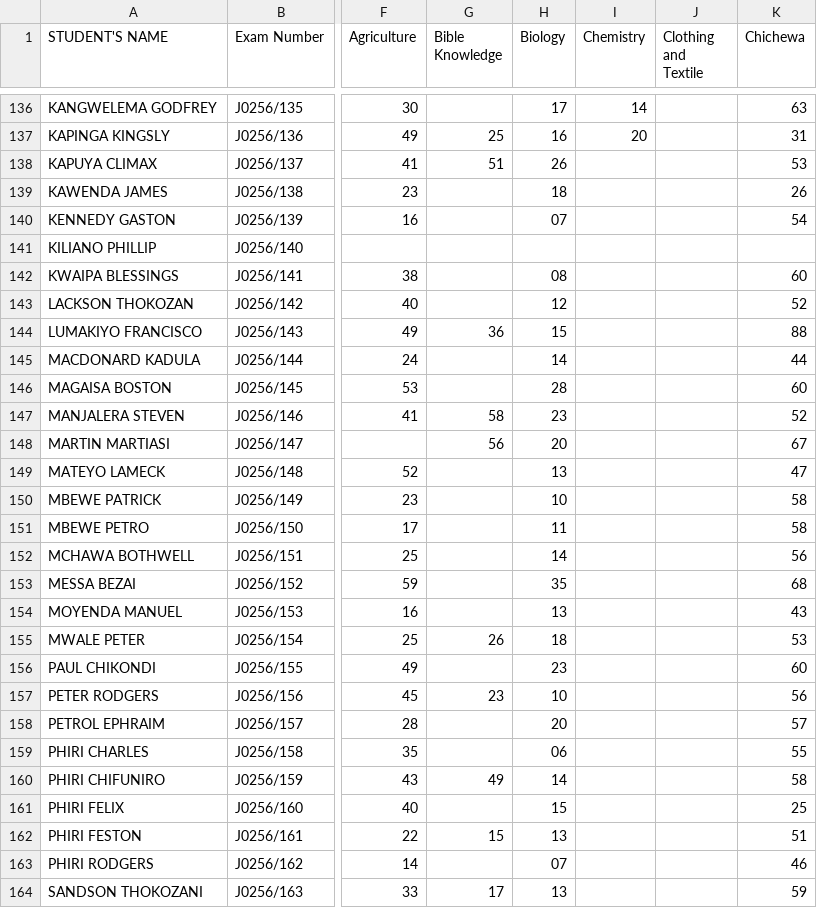
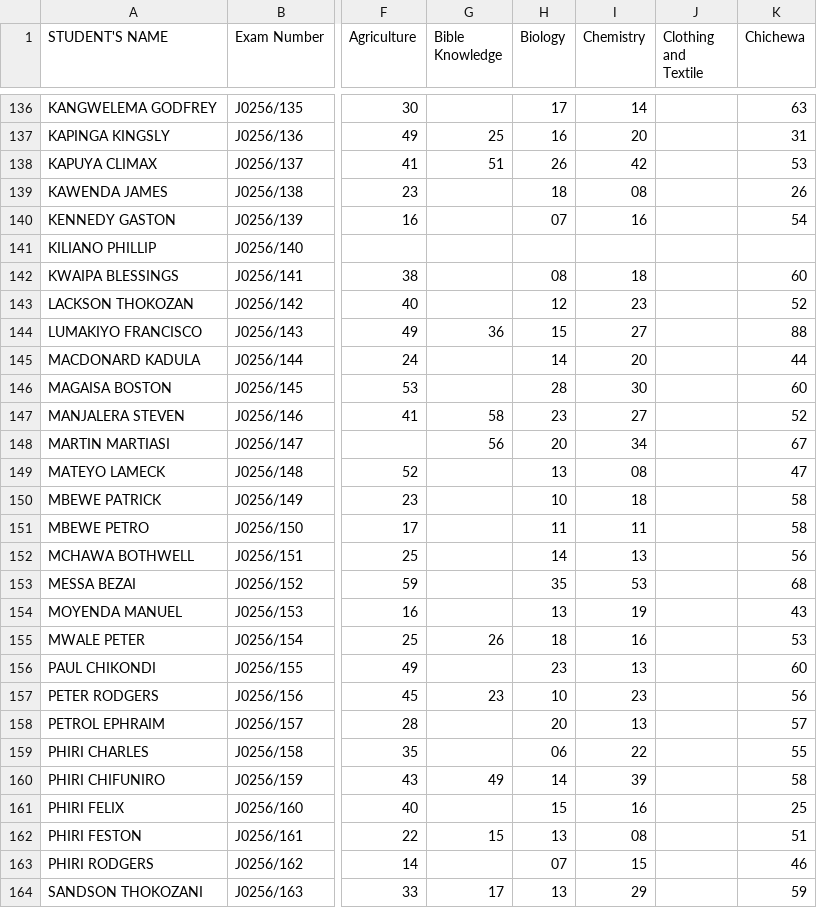
Before and after one commit to enitac/c, a CSV file: form2.csv, drawn as a sheet; only a part is shown, gaps mark what is left out; the diff covers the shown part only; the diff names each change by its address in the sheet, - before the commit and + after, or states it on an @@ line.

Commit message:
Update: form2 - Chemistry (5/5/2026, 5:35:51 AM)

```diff
--- a/form2.csv
+++ b/form2.csv
-I138 (Chemistry): (empty)
+I138 (Chemistry): 42
-I139 (Chemistry): (empty)
+I139 (Chemistry): 08
-I140 (Chemistry): (empty)
+I140 (Chemistry): 16
-I142 (Chemistry): (empty)
+I142 (Chemistry): 18
-I143 (Chemistry): (empty)
+I143 (Chemistry): 23
-I144 (Chemistry): (empty)
+I144 (Chemistry): 27
-I145 (Chemistry): (empty)
+I145 (Chemistry): 20
-I146 (Chemistry): (empty)
+I146 (Chemistry): 30
-I147 (Chemistry): (empty)
+I147 (Chemistry): 27
-I148 (Chemistry): (empty)
+I148 (Chemistry): 34
-I149 (Chemistry): (empty)
+I149 (Chemistry): 08
-I150 (Chemistry): (empty)
+I150 (Chemistry): 18
-I151 (Chemistry): (empty)
+I151 (Chemistry): 11
-I152 (Chemistry): (empty)
+I152 (Chemistry): 13
-I153 (Chemistry): (empty)
+I153 (Chemistry): 53
-I154 (Chemistry): (empty)
+I154 (Chemistry): 19
-I155 (Chemistry): (empty)
+I155 (Chemistry): 16
-I156 (Chemistry): (empty)
+I156 (Chemistry): 13
-I157 (Chemistry): (empty)
+I157 (Chemistry): 23
-I158 (Chemistry): (empty)
+I158 (Chemistry): 13
-I159 (Chemistry): (empty)
+I159 (Chemistry): 22
-I160 (Chemistry): (empty)
+I160 (Chemistry): 39
-I161 (Chemistry): (empty)
+I161 (Chemistry): 16
-I162 (Chemistry): (empty)
+I162 (Chemistry): 08
-I163 (Chemistry): (empty)
+I163 (Chemistry): 15
-I164 (Chemistry): (empty)
+I164 (Chemistry): 29
```
Also changed, not shown: 7 edited cells elsewhere in this file.
